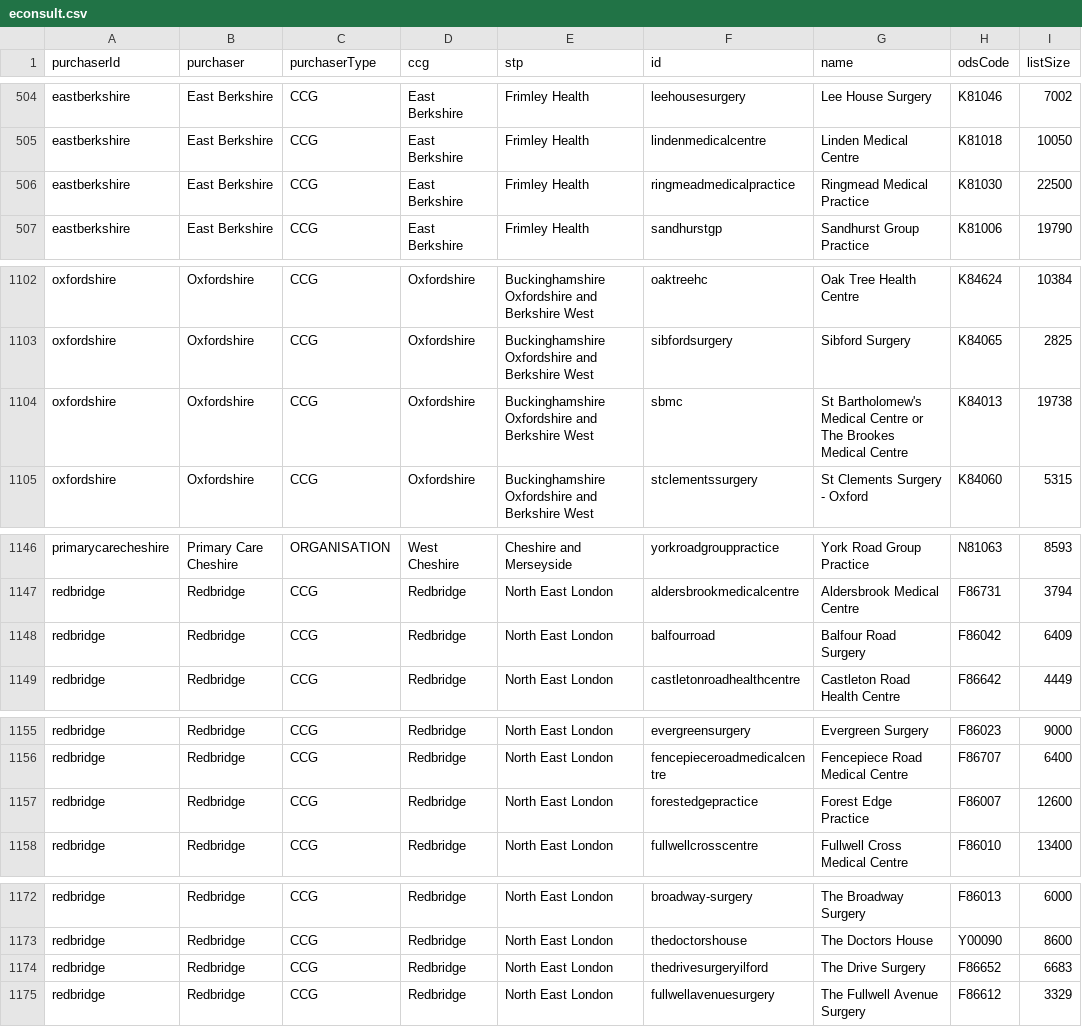
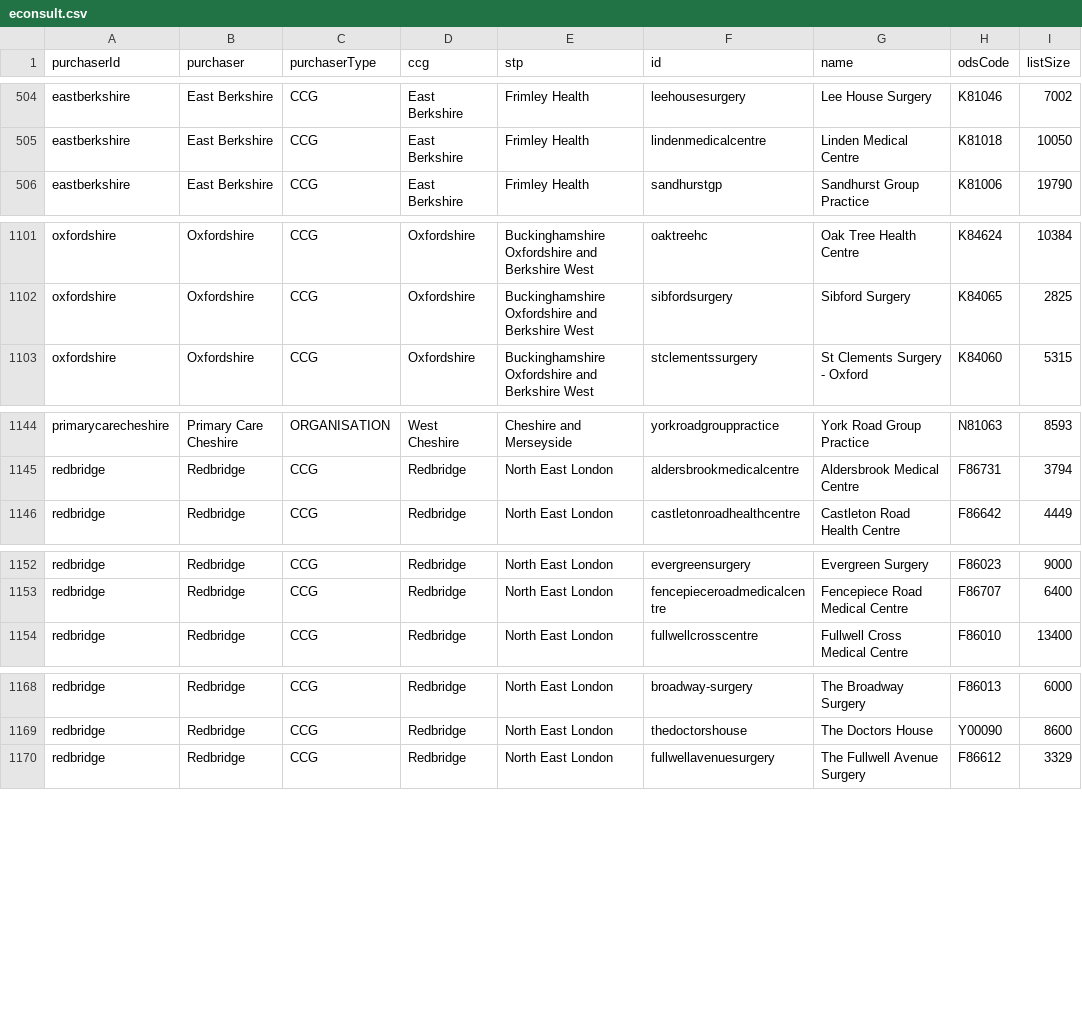
Before and after one commit to NHSDigital/nhs-app-api, a CSV file: sjr-config/utils/rulecreation/econsult.csv, drawn as a sheet; only a part is shown, gaps mark what is left out; removed rows and columns are numbered as before the commit, all else as after; the diff covers the shown part only; the diff names each change by its address in the sheet, - before the commit and + after, or states it on an @@ line.

```diff
--- a/sjr-config/utils/rulecreation/econsult.csv
+++ b/sjr-config/utils/rulecreation/econsult.csv
-row 506: eastberkshire | East Berkshire | CCG | East Berkshire | Frimley Health | ringmeadmedicalpractice | Ringmead Medical Practice | K81030 | 22500
-row 1104: oxfordshire | Oxfordshire | CCG | Oxfordshire | Buckinghamshire Oxfordshire and Berkshire West | sbmc | St Bartholomew's Medical Centre or The Brookes Medical Centre | K84013 | 19738
-row 1148: redbridge | Redbridge | CCG | Redbridge | North East London | balfourroad | Balfour Road Surgery | F86042 | 6409
-row 1157: redbridge | Redbridge | CCG | Redbridge | North East London | forestedgepractice | Forest Edge Practice | F86007 | 12600
-row 1174: redbridge | Redbridge | CCG | Redbridge | North East London | thedrivesurgeryilford | The Drive Surgery | F86652 | 6683
```
Also changed, not shown: 2 added rows and 2 removed rows elsewhere in this file, sjr-config/utils/rulecreation/accurx.csv, 11 other files.
